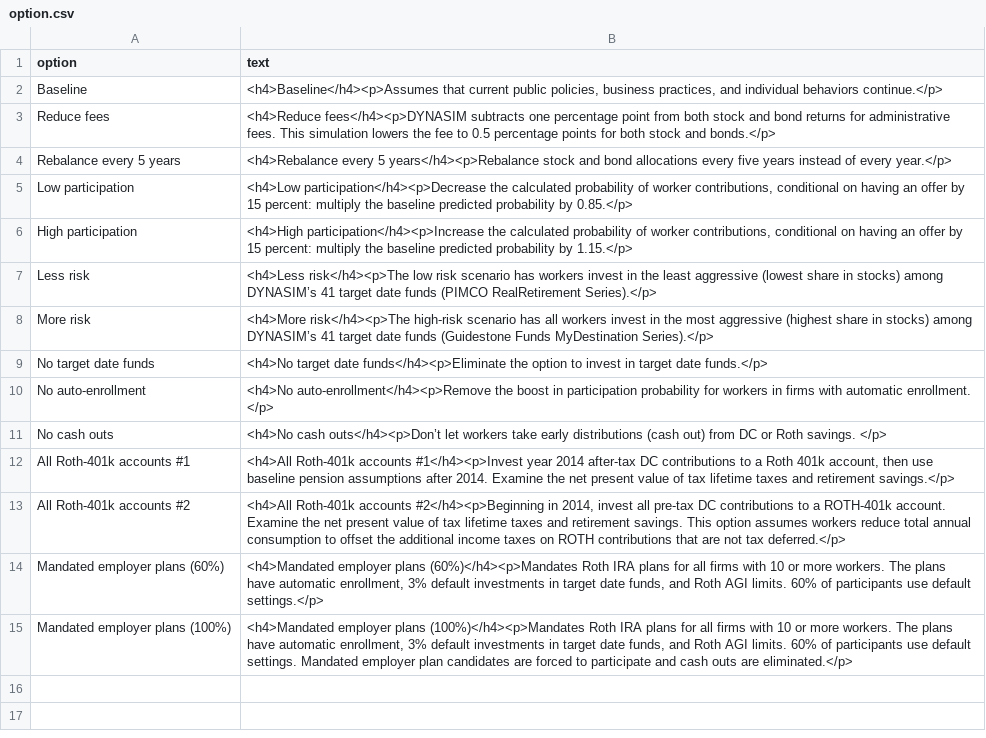
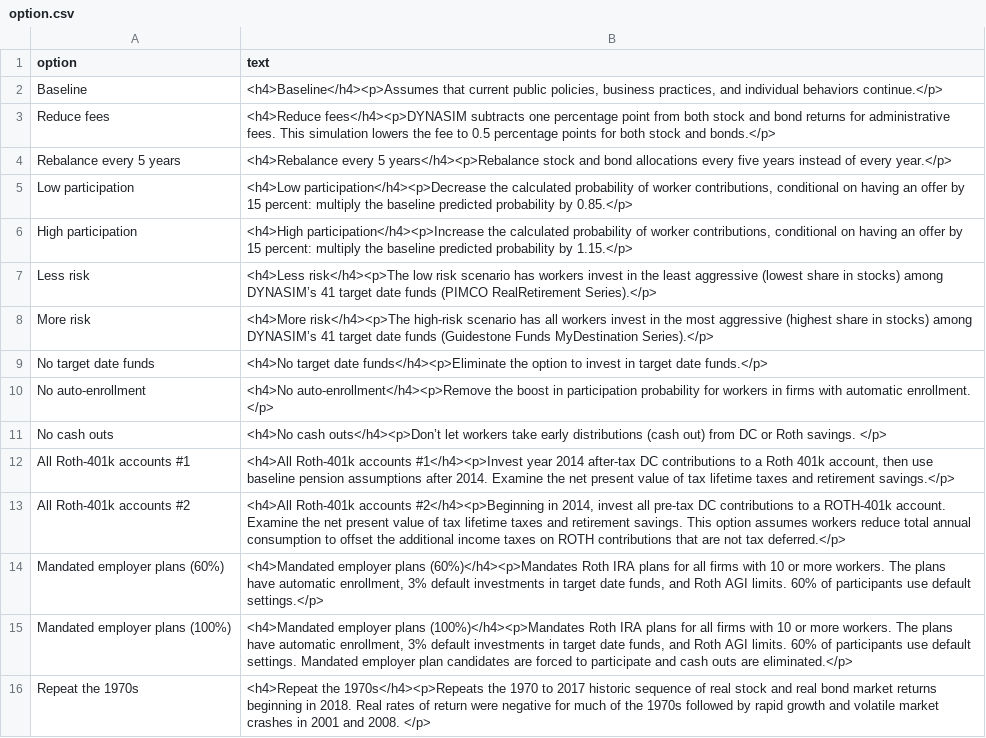
Before and after one commit to UrbanInstitute/dynasim-shiny5, a CSV file: text/option.csv, drawn as a sheet.

Commit message:
Add Repeat the 1970s. Set color levels so they don't change as data_sources are added/droped.

```diff
--- a/text/option.csv
+++ b/text/option.csv
@@ -15 +15,2 @@ Mandated employer plans (60%),"<h4>Mandated employer plans (60%)</h4><p>Mandates
 Mandated employer plans (100%),"<h4>Mandated employer plans (100%)</h4><p>Mandates Roth IRA plans for all firms with 10 or more workers. The plans have automatic enrollment, 3% default investments in target date funds, and Roth AGI limits. 60% of participants use default settings. Mandated employer plan candidates are forced to participate and cash outs are eliminated.</p>"
+Repeat the 1970s,<h4>Repeat the 1970s</h4><p>Repeats the 1970 to 2017 historic sequence of real stock and real bond market returns beginning in 2018. Real rates of return were negative for much of the 1970s followed by rapid growth and volatile market crashes in 2001 and 2008. </p>
```
Also changed, not shown: options-guide.csv, 7 other files.
